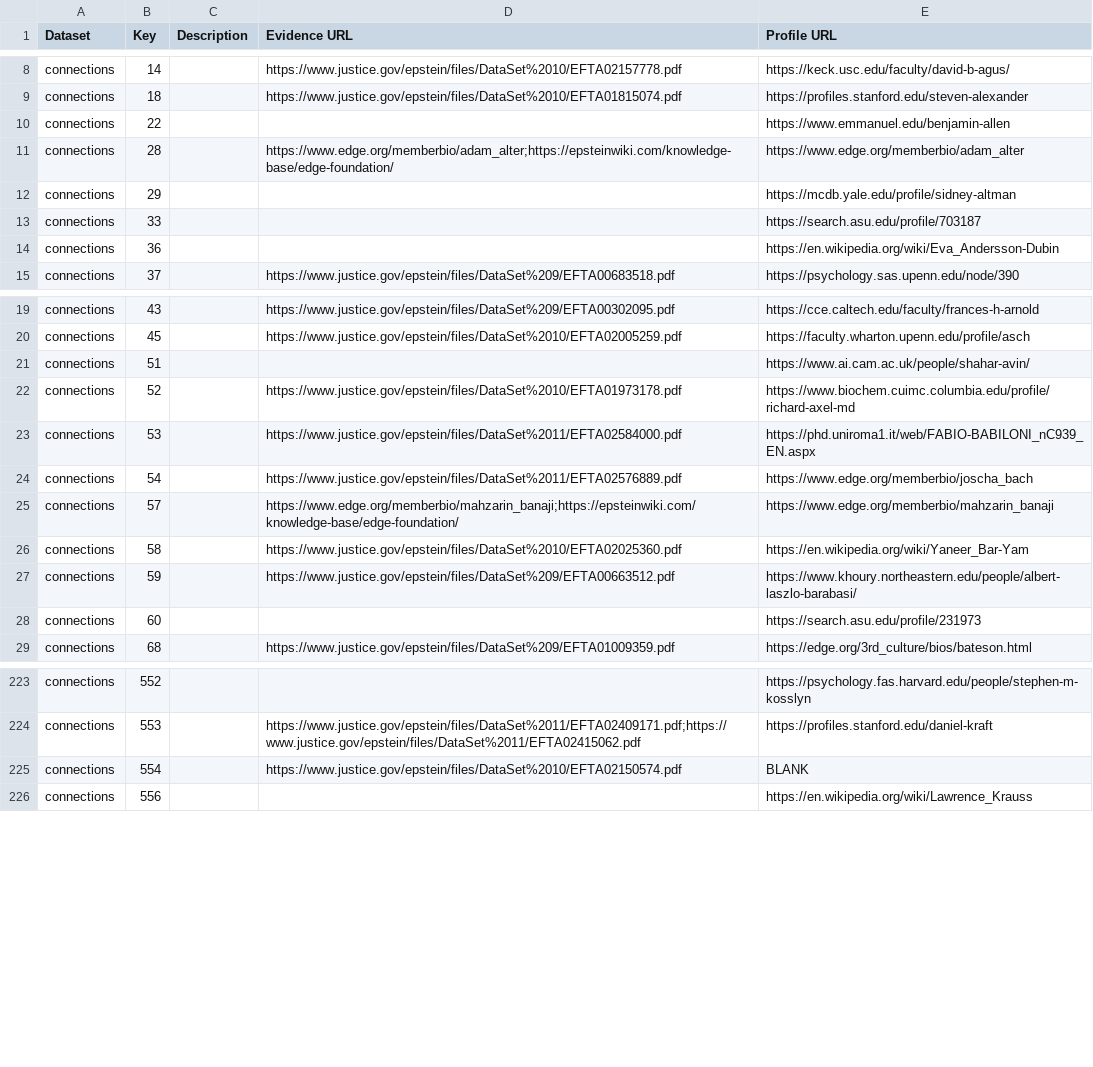
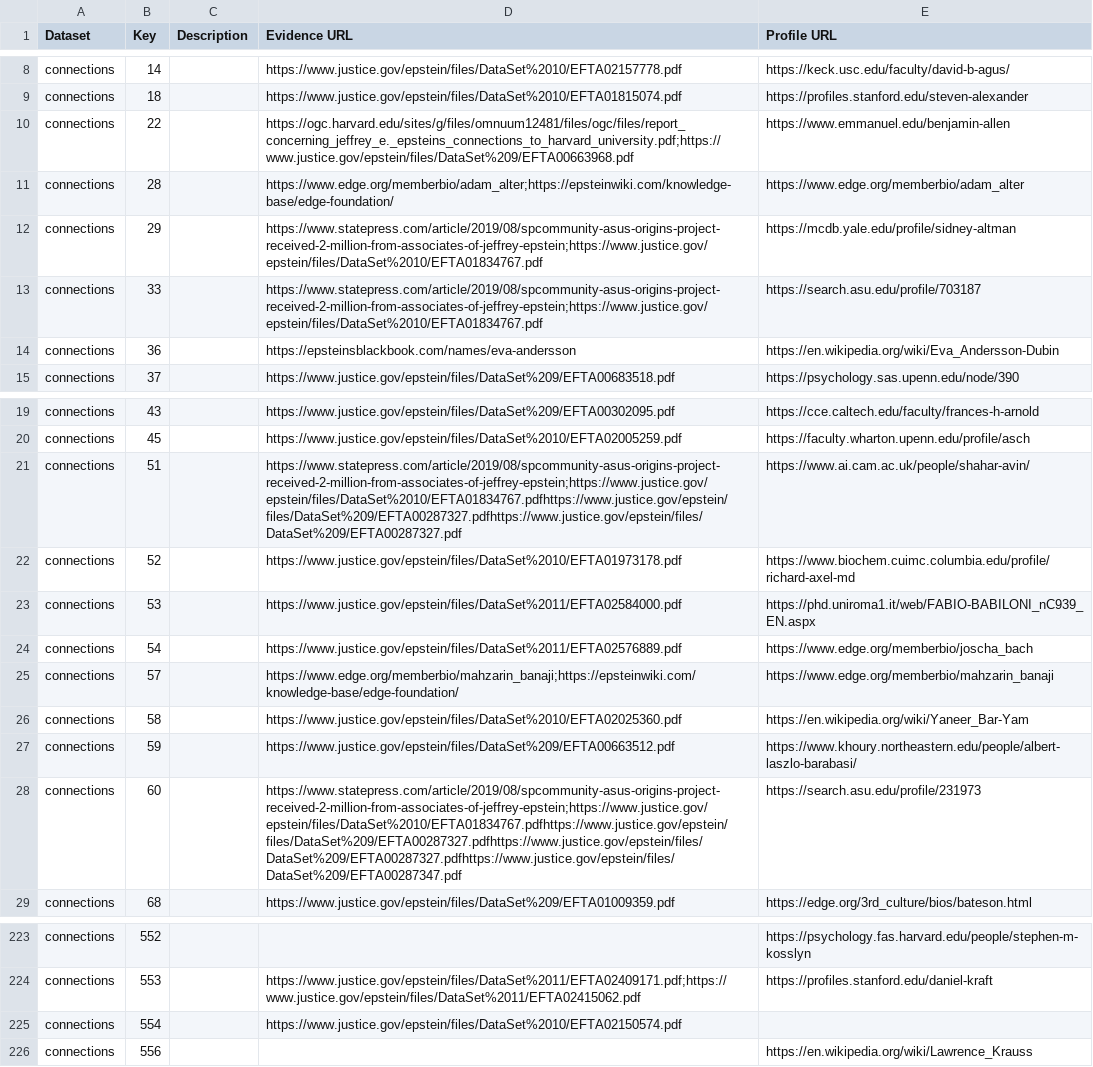
Before and after one commit to Ringy-Bell/Epstein_Universities, a CSV file: data/people_metadata.csv, drawn as a sheet; only a part is shown, gaps mark what is left out.

Commit message:
A few links.

```diff
--- a/data/people_metadata.csv
+++ b/data/people_metadata.csv
@@ -9,7 +9,7 @@ connections,14,,https://www.justice.gov/epstein/files/DataSet%2010/EFTA02157778.
 connections,18,,https://www.justice.gov/epstein/files/DataSet%2010/EFTA01815074.pdf,https://profiles.stanford.edu/steven-alexander
-connections,22,,,https://www.emmanuel.edu/benjamin-allen
+connections,22,,https://ogc.harvard.edu/sites/g/files/omnuum12481/files/ogc/files/report_concerning_jeffrey_e._epsteins_connections_to_harvard_university.pdf;https://www.justice.gov/epstein/files/DataSet%209/EFTA00663968.pdf,https://www.emmanuel.edu/benjamin-allen
 connections,28,,https://www.edge.org/memberbio/adam_alter;https://epsteinwiki.com/knowledge-base/edge-foundation/,https://www.edge.org/memberbio/adam_alter
-connections,29,,,https://mcdb.yale.edu/profile/sidney-altman
-connections,33,,,https://search.asu.edu/profile/703187
-connections,36,,,https://en.wikipedia.org/wiki/Eva_Andersson-Dubin
+connections,29,,https://www.statepress.com/article/2019/08/spcommunity-asus-origins-project-received-2-million-from-associates-of-jeffrey-epstein;https://www.justice.gov/epstein/files/DataSet%2010/EFTA01834767.pdf,https://mcdb.yale.edu/profile/sidney-altman
+connections,33,,https://www.statepress.com/article/2019/08/spcommunity-asus-origins-project-received-2-million-from-associates-of-jeffrey-epstein;https://www.justice.gov/epstein/files/DataSet%2010/EFTA01834767.pdf,https://search.asu.edu/profile/703187
+connections,36,,https://epsteinsblackbook.com/names/eva-andersson,https://en.wikipedia.org/wiki/Eva_Andersson-Dubin
 connections,37,,https://www.justice.gov/epstein/files/DataSet%209/EFTA00683518.pdf,https://psychology.sas.upenn.edu/node/390
@@ -20,3 +20,3 @@ connections,43,,https://www.justice.gov/epstein/files/DataSet%209/EFTA00302095.p
 connections,45,,https://www.justice.gov/epstein/files/DataSet%2010/EFTA02005259.pdf,https://faculty.wharton.upenn.edu/profile/asch
-connections,51,,,https://www.ai.cam.ac.uk/people/shahar-avin/
+connections,51,,https://www.statepress.com/article/2019/08/spcommunity-asus-origins-project-received-2-million-from-associates-of-jeffrey-epstein;https://www.justice.gov/epstein/files/DataSet%2010/EFTA01834767.pdfhttps://www.justice.gov/epstein/files/DataSet%209/EFTA00287327.pdfhttps://www.justice.gov/epstein/files/DataSet%209/EFTA00287327.pdf,https://www.ai.cam.ac.uk/people/shahar-avin/
 connections,52,,https://www.justice.gov/epstein/files/DataSet%2010/EFTA01973178.pdf,https://www.biochem.cuimc.columbia.edu/profile/richard-axel-md
@@ -27,3 +27,3 @@ connections,58,,https://www.justice.gov/epstein/files/DataSet%2010/EFTA02025360.
 connections,59,,https://www.justice.gov/epstein/files/DataSet%209/EFTA00663512.pdf,https://www.khoury.northeastern.edu/people/albert-laszlo-barabasi/
-connections,60,,,https://search.asu.edu/profile/231973
+connections,60,,https://www.statepress.com/article/2019/08/spcommunity-asus-origins-project-received-2-million-from-associates-of-jeffrey-epstein;https://www.justice.gov/epstein/files/DataSet%2010/EFTA01834767.pdfhttps://www.justice.gov/epstein/files/DataSet%209/EFTA00287327.pdfhttps://www.justice.gov/epstein/files/DataSet%209/EFTA00287327.pdfhttps://www.justice.gov/epstein/files/DataSet%209/EFTA00287347.pdf,https://search.asu.edu/profile/231973
 connections,68,,https://www.justice.gov/epstein/files/DataSet%209/EFTA01009359.pdf,https://edge.org/3rd_culture/bios/bateson.html
@@ -224,3 +224,3 @@ connections,552,,,https://psychology.fas.harvard.edu/people/stephen-m-kosslyn
 connections,553,,https://www.justice.gov/epstein/files/DataSet%2011/EFTA02409171.pdf;https://www.justice.gov/epstein/files/DataSet%2011/EFTA02415062.pdf,https://profiles.stanford.edu/daniel-kraft
-connections,554,,https://www.justice.gov/epstein/files/DataSet%2010/EFTA02150574.pdf,BLANK
+connections,554,,https://www.justice.gov/epstein/files/DataSet%2010/EFTA02150574.pdf,
 connections,556,,,https://en.wikipedia.org/wiki/Lawrence_Krauss
```
